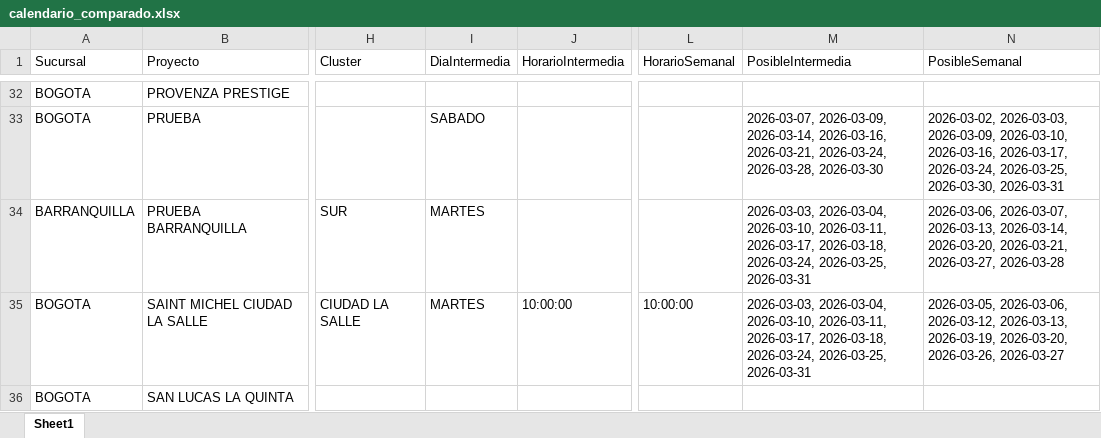
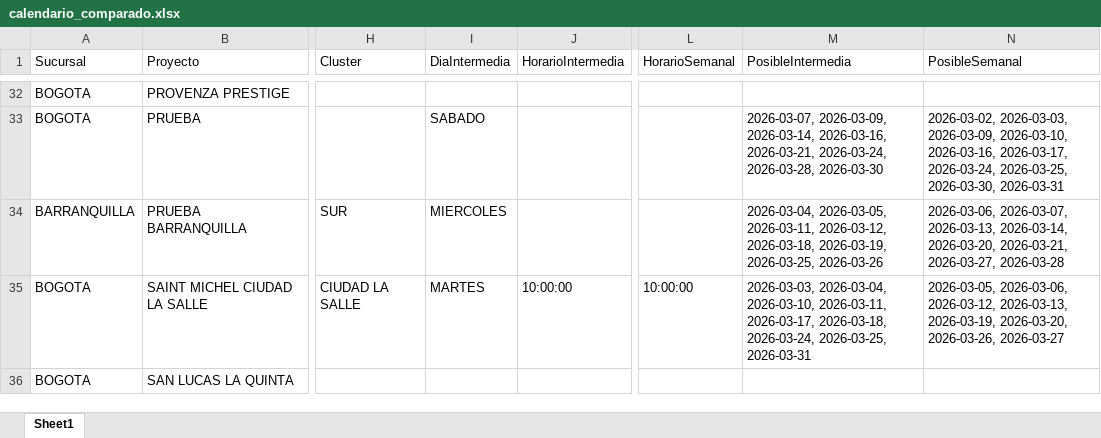
Before and after one commit to proyectosleanmarval-dev/SeguimientoMadurezCumplimientoActas, an Excel workbook: output/calendario_comparado.xlsx, sheet Sheet1, drawn as a sheet; only a part is shown, gaps mark what is left out; values as stored, in another font and other column widths than the file's, no borders; the diff names each change by its address in the sheet, - before the commit and + after, or states it on an @@ line.

```diff
--- a/output/calendario_comparado.xlsx (sheet Sheet1)
+++ b/output/calendario_comparado.xlsx (sheet Sheet1)
-I34 (DiaIntermedia): MARTES
+I34 (DiaIntermedia): MIERCOLES
-M34 (PosibleIntermedia): 2026-03-03, 2026-03-04, 2026-03-10, 2026-03-11, 2026-03-17, 2026-03-18, 2026-03-24, 2026-03-25, 2026-03-31
+M34 (PosibleIntermedia): 2026-03-04, 2026-03-05, 2026-03-11, 2026-03-12, 2026-03-18, 2026-03-19, 2026-03-25, 2026-03-26
```
Also changed, not shown: output/calendario_real.xlsx, output/calendario_teorico.xlsx, 1 other file.
